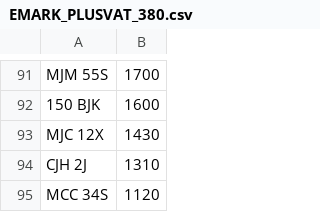
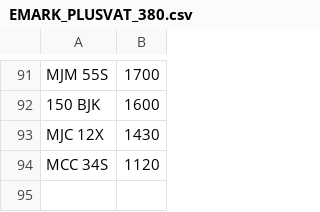
Before and after one commit to martinsumner/simplyreg, a CSV file: csv/EMARK_PLUSVAT_380.csv, drawn as a sheet; only a part is shown, gaps mark what is left out.

```diff
--- a/csv/EMARK_PLUSVAT_380.csv
+++ b/csv/EMARK_PLUSVAT_380.csv
@@ -93,3 +93,2 @@ MJM 55S,1700
 MJC 12X,1430
-CJH 2J,1310
 MCC 34S,1120
```
Also changed, not shown: csv/NE_NOVAT_380.CSV, csv/NE_PLUSVAT_380.CSV.
